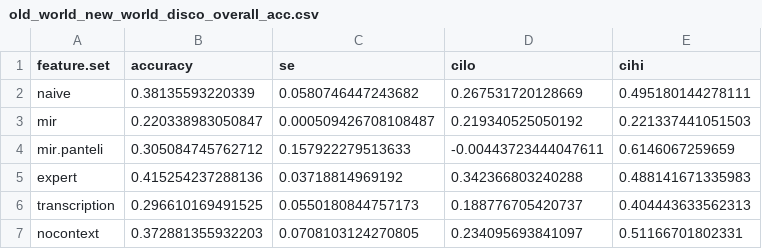
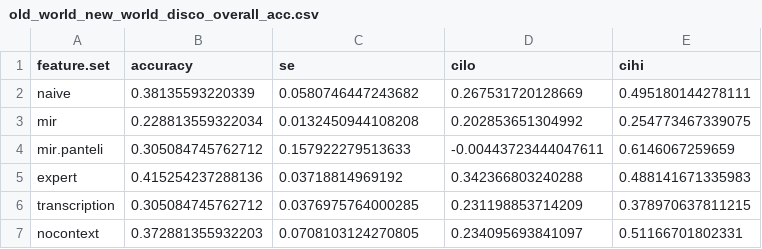
Before and after one commit to themusiclab/nhs, a CSV file: results/old_world_new_world_disco_overall_acc.csv, drawn as a sheet.

```diff
--- a/results/old_world_new_world_disco_overall_acc.csv
+++ b/results/old_world_new_world_disco_overall_acc.csv
@@ -2,6 +2,6 @@
 "naive",0.38135593220339,0.0580746447243682,0.267531720128669,0.495180144278111
-"mir",0.220338983050847,0.000509426708108487,0.219340525050192,0.221337441051503
+"mir",0.228813559322034,0.0132450944108208,0.202853651304992,0.254773467339075
 "mir.panteli",0.305084745762712,0.157922279513633,-0.00443723444047611,0.6146067259659
 "expert",0.415254237288136,0.03718814969192,0.342366803240288,0.488141671335983
-"transcription",0.296610169491525,0.0550180844757173,0.188776705420737,0.404443633562313
+"transcription",0.305084745762712,0.0376975764000285,0.231198853714209,0.378970637811215
 "nocontext",0.372881355932203,0.0708103124270805,0.234095693841097,0.51166701802331
```
Also changed, not shown: results/old_world_new_world_disco_overall_confusion.csv, 5 other files.
